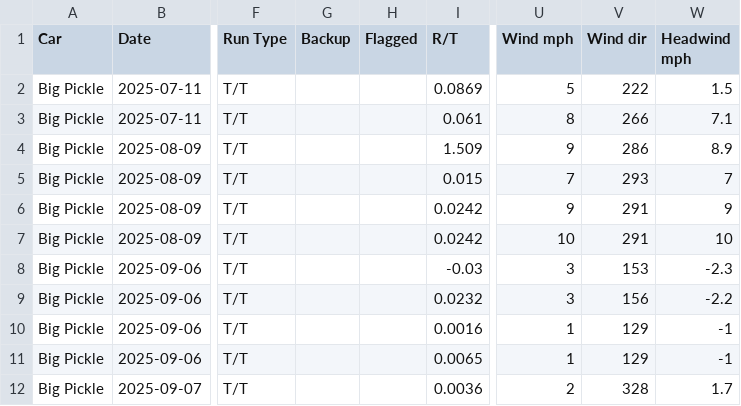
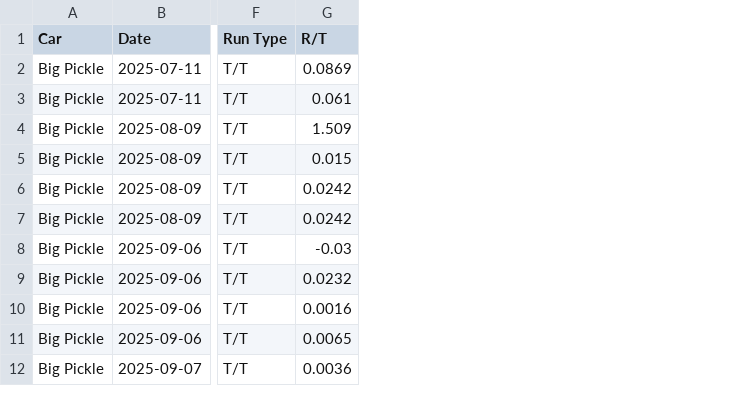
Before and after one commit to dfletch74/big-pickle-racing-tracker, a CSV file: data/Big_Pickle_runs_2026.csv, drawn as a sheet; only a part is shown, gaps mark what is left out; the diff names each change by its address in the sheet, - before the commit and + after, or states it on an @@ line.

Commit message:
Team data sync via app (2026-10-21 05:22)

```diff
--- a/data/Big_Pickle_runs_2026.csv
+++ b/data/Big_Pickle_runs_2026.csv
-column G (Backup), empty
-column H (Flagged), empty
-column U (Wind mph), rows 2-12: 5 | 8 | 9 | 7 | 9 | 10 | 3 | 3 | 1 | 1 | 2
-column V (Wind dir), rows 2-12: 222 | 266 | 286 | 293 | 291 | 291 | 153 | 156 | 129 | 129 | 328
-column W (Headwind mph), rows 2-12: 1.5 | 7.1 | 8.9 | 7 | 9 | 10 | -2.3 | -2.2 | -1 | -1 | 1.7
```
